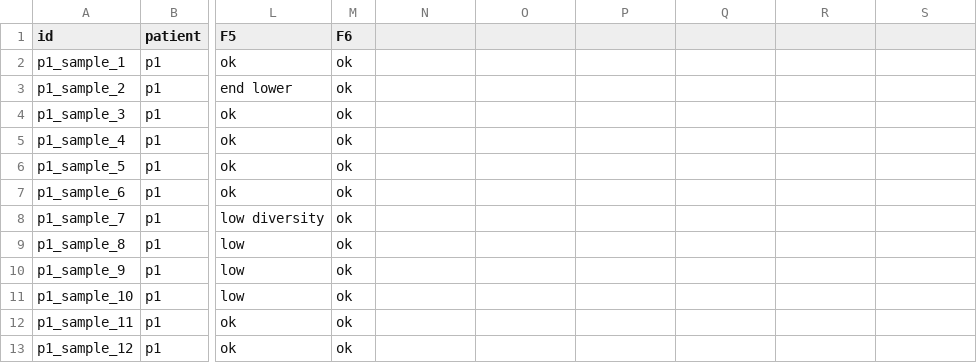
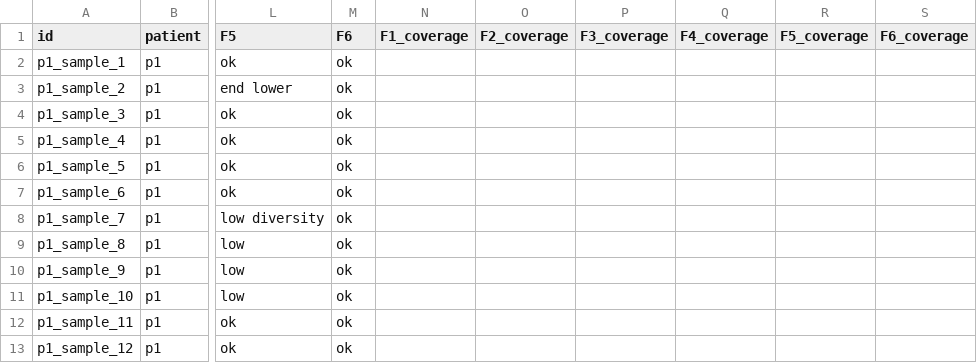
Before and after one commit to neherlab/HIVEVO_access, a TSV file: data/tables/samples_p1.tsv, drawn as a sheet; only a part is shown, gaps mark what is left out; the diff names each change by its address in the sheet, - before the commit and + after, or states it on an @@ line.

Commit message:
Space for average coverage in tables

```diff
--- a/data/tables/samples_p1.tsv
+++ b/data/tables/samples_p1.tsv
-N1: (empty)
+N1: F1_coverage
-O1: (empty)
+O1: F2_coverage
-P1: (empty)
+P1: F3_coverage
-Q1: (empty)
+Q1: F4_coverage
-R1: (empty)
+R1: F5_coverage
-S1: (empty)
+S1: F6_coverage
```
Also changed, not shown: data/tables/samples_p10.tsv, data/tables/samples_p11.tsv, 7 other files.
